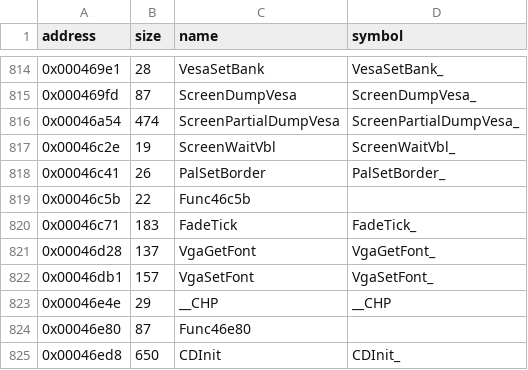
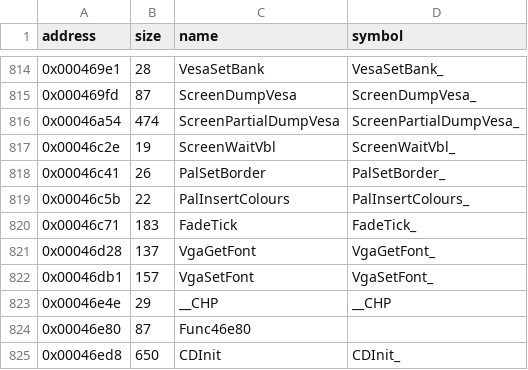
Before and after one commit to LostArtefacts/tr01, a CSV file: config/symbols.csv, drawn as a sheet; only a part is shown, gaps mark what is left out.

Commit message:
Disassemble PalInsertColours (0x46c5b)
The routine waits for the vertical blank, then writes ECX palette
entries from ESI to the VGA DAC, starting at entry AL. FadeTick calls
it. The name is from TR1's PC/SHELL.H, whose
PalInsertColours(pPal, nOffset, nCount) takes the same three values.

```diff
--- a/config/symbols.csv
+++ b/config/symbols.csv
@@ -818,3 +818,3 @@ address,size,name,symbol
 0x00046c41,26,PalSetBorder,PalSetBorder_
-0x00046c5b,22,Func46c5b,
+0x00046c5b,22,PalInsertColours,PalInsertColours_
 0x00046c71,183,FadeTick,FadeTick_
```
Also changed, not shown: 2 other files.
